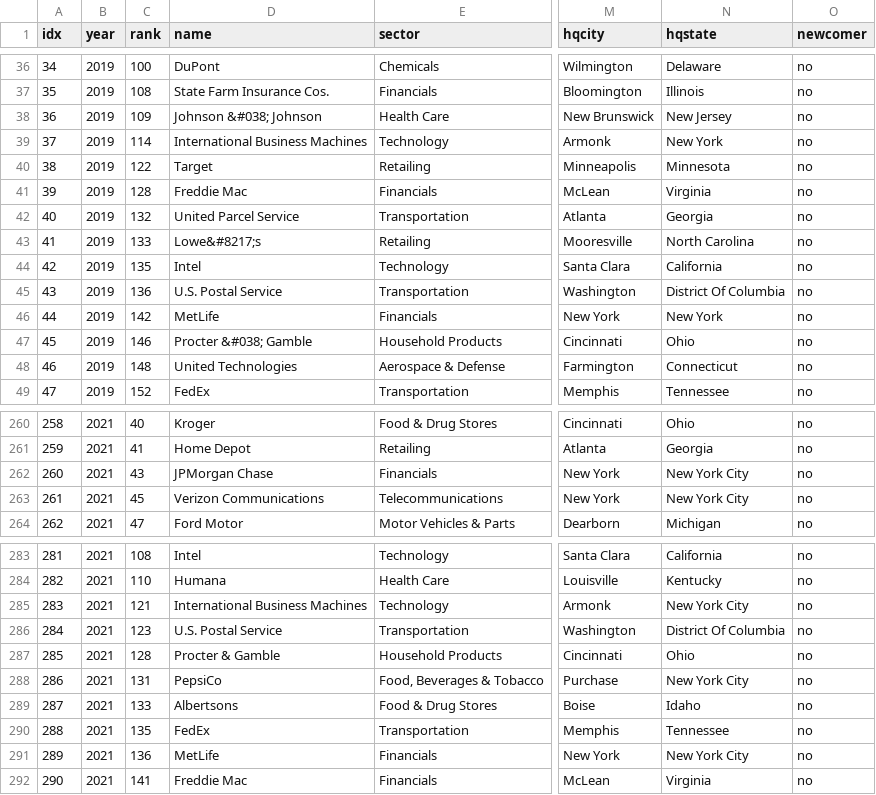
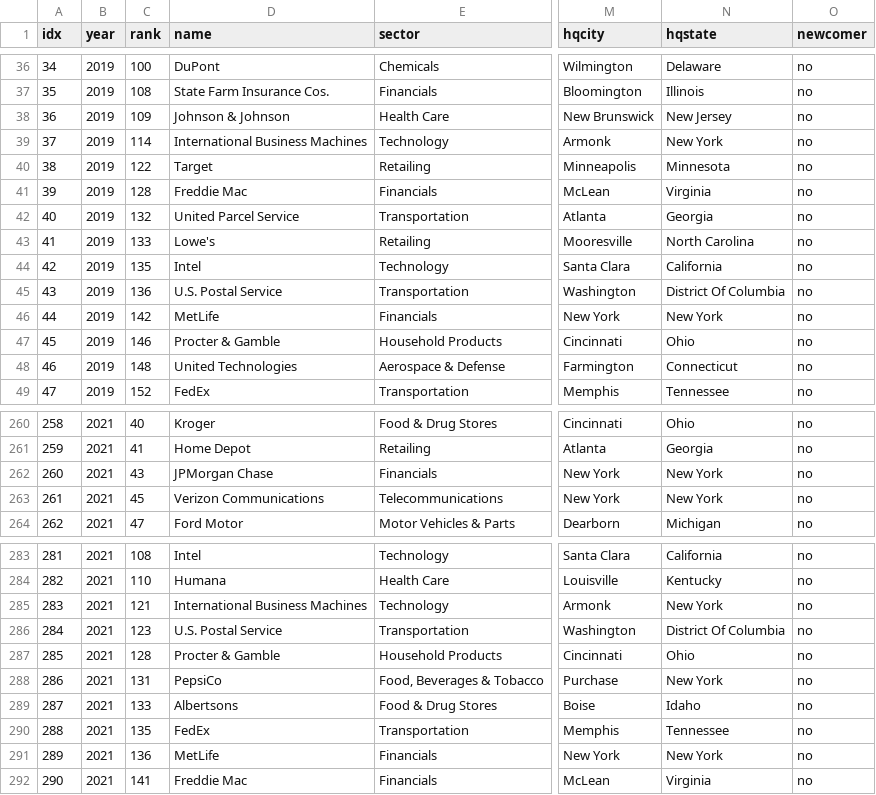
Before and after one commit to joeechua/FIT3179_A2, a CSV file: fortune_500_USA.csv, drawn as a sheet; only a part is shown, gaps mark what is left out; the diff covers the shown part only; the diff names each change by its address in the sheet, - before the commit and + after, or states it on an @@ line.

```diff
--- a/fortune_500_USA.csv
+++ b/fortune_500_USA.csv
-D38 (name): Johnson &#038; Johnson
+D38 (name): Johnson & Johnson
-D43 (name): Lowe&#8217;s
+D43 (name): Lowe's
-D47 (name): Procter &#038; Gamble
+D47 (name): Procter & Gamble
-N262:N263 (hqstate): New York City
+N262:N263 (hqstate): New York
-N285 (hqstate): New York City
+N285 (hqstate): New York
-N288 (hqstate): New York City
+N288 (hqstate): New York
-N291 (hqstate): New York City
+N291 (hqstate): New York
```
Also changed, not shown: 19 edited cells elsewhere in this file, statelatlong.csv, 1 other file.
